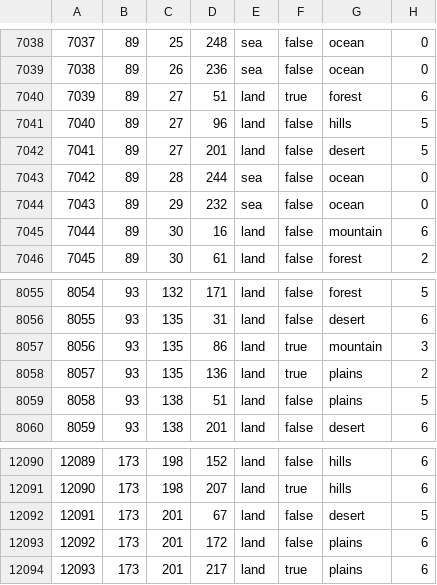
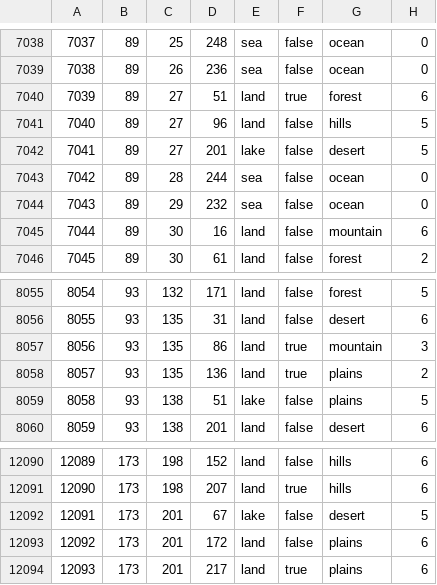
Before and after one commit to NewGrestin/PaxBritannicaRedux, a CSV file: map/definition.csv, drawn as a sheet; only a part is shown, gaps mark what is left out; the diff covers the shown part only.

Commit message:
Add Sahara lakes, renudge buildings & unitstacks, update strat regions

```diff
--- a/map/definition.csv
+++ b/map/definition.csv
@@ -7041,3 +7041,3 @@
 7040;89;27;96;land;false;hills;5
-7041;89;27;201;land;false;desert;5
+7041;89;27;201;lake;false;desert;5
 7042;89;28;244;sea;false;ocean;0
@@ -8058,3 +8058,3 @@
 8057;93;135;136;land;true;plains;2
-8058;93;138;51;land;false;plains;5
+8058;93;138;51;lake;false;plains;5
 8059;93;138;201;land;false;desert;6
@@ -12091,3 +12091,3 @@
 12090;173;198;207;land;true;hills;6
-12091;173;201;67;land;false;desert;5
+12091;173;201;67;lake;false;desert;5
 12092;173;201;172;land;false;plains;6
```
Also changed, not shown: 8 edited cells elsewhere in this file, 24 other files.
